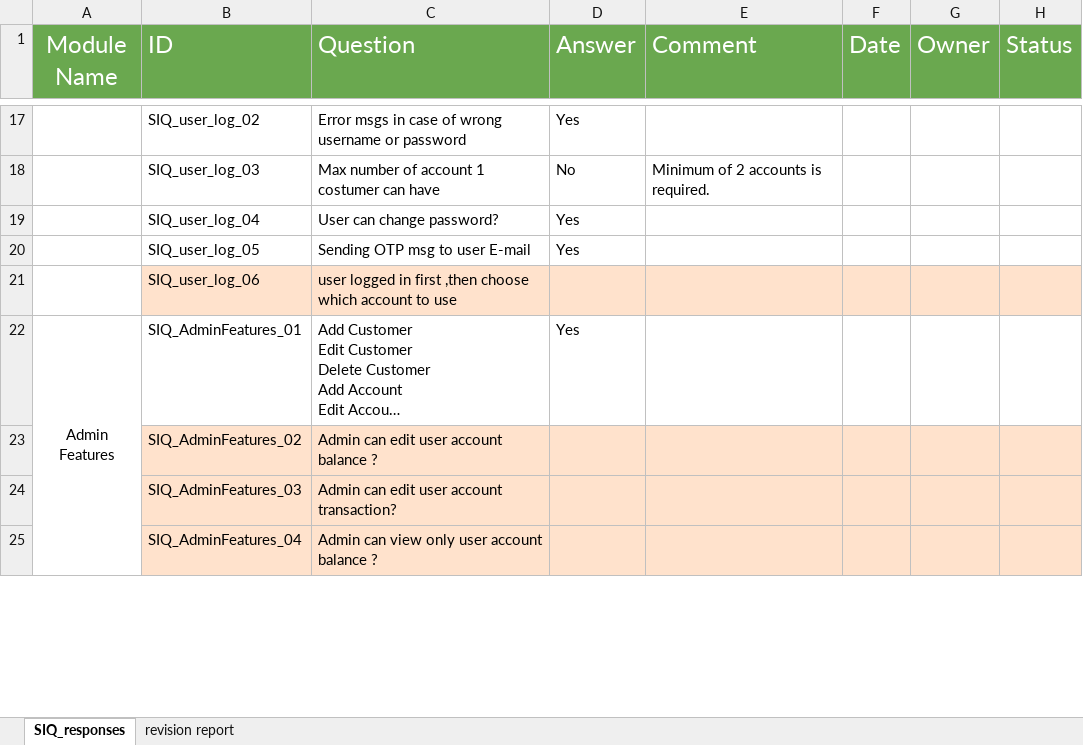
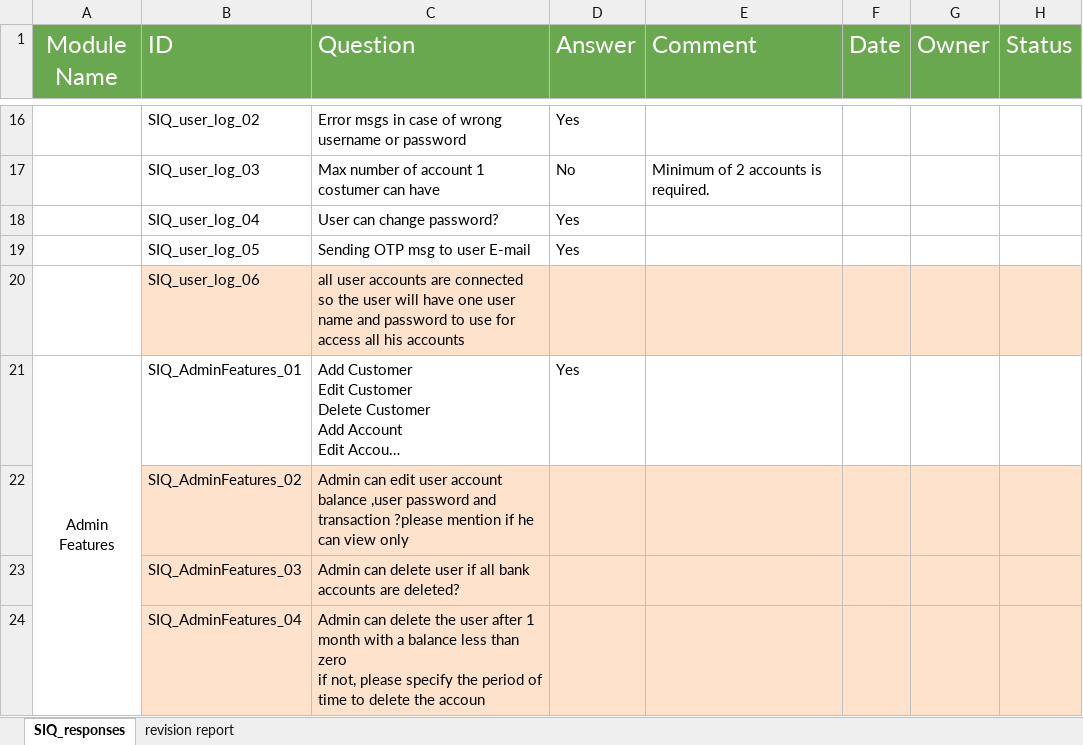
Before and after one commit to sohilaabdallaa/Internal-Banking-System, an Excel workbook: Requirement/REQ_SIQ_Response.xlsx, sheet SIQ_responses, drawn as a sheet; only a part is shown, gaps mark what is left out; long unchanged cells end in …; values as stored, in another font and other column widths than the file's, no borders; addresses are those after the commit; ↵ is a line break in a cell; the diff covers the shown part only; the diff names each change by its address in the sheet, - before the commit and + after, or states it on an @@ line.

```diff
--- a/Requirement/REQ_SIQ_Response.xlsx (sheet SIQ_responses)
+++ b/Requirement/REQ_SIQ_Response.xlsx (sheet SIQ_responses)
-C20 (Question): user logged in first ,then choose which account to use
+C20 (Question): all user accounts are connected so the user will have one user name and password to use for access all his accounts
-C22 (Question): …account balance ?
+C22 (Question): …account balance ,user password and transaction ?please mention if he can view only
-C23 (Question): Admin can edit user account transaction?
+C23 (Question): Admin can delete user if all bank accounts are deleted?
-C24 (Question): Admin can view only user account balance ?
+C24 (Question): Admin can delete the user after 1 month with a balance less than zero ↵ if not, please specify the period of time to delete the accoun
```
Also changed, not shown: 6 removed rows and 4 edited cells elsewhere in this sheet, 2 other files.
